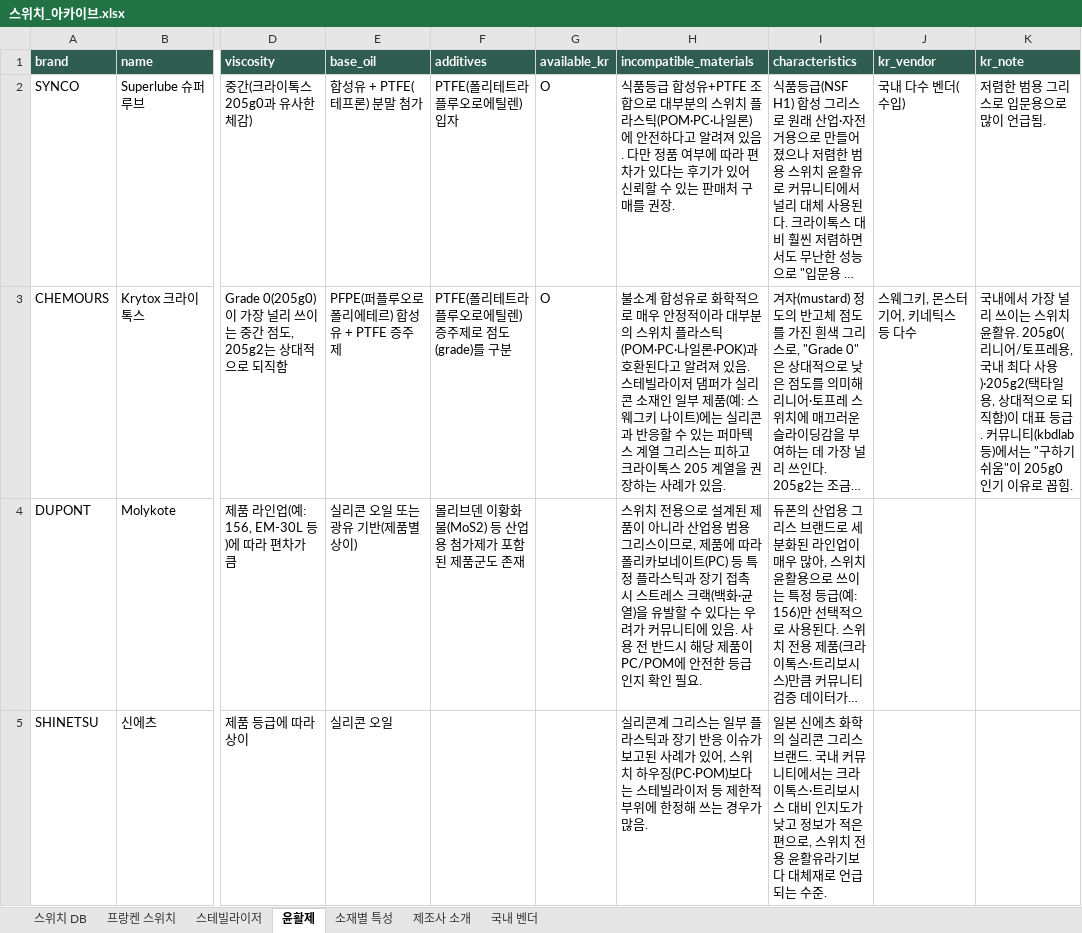
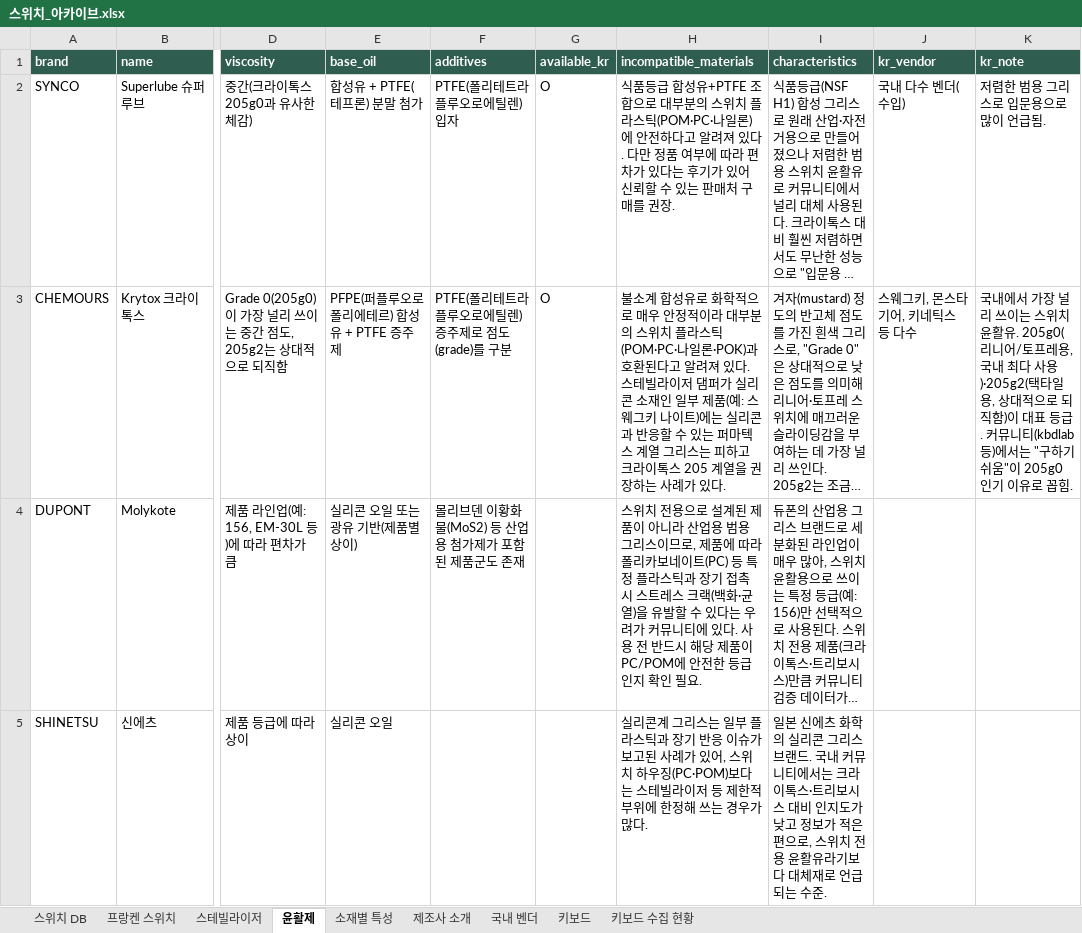
Before and after one commit to kkb-0912/CUSTOM_SWITCH_OSUSUME, an Excel workbook: 스위치_아카이브.xlsx, sheet 윤활제, drawn as a sheet; only a part is shown, gaps mark what is left out; long unchanged cells end in …; values as stored, in another font and other column widths than the file's, no borders; the diff covers the shown part only; the diff names each change by its address in the sheet, - before the commit and + after, or states it on an @@ line.

```diff
--- a/스위치_아카이브.xlsx (sheet 윤활제)
+++ b/스위치_아카이브.xlsx (sheet 윤활제)
+sheet tab: 키보드
+sheet tab: 키보드 수집 현황
-H2 (incompatible_materials): …려져 있음. 다만…
+H2 (incompatible_materials): …려져 있다. 다만…
-H3 (incompatible_materials): …려져 있음. 스테빌라이저 댐퍼가 실리콘 소재인 일부 제품(예: 스웨그키 나이트)에는 실리콘과 반응할 수 있는 퍼마텍스 계열 그리스는 피하고 크라이톡스 205 계열을 권장하는 사례가 있음.
+H3 (incompatible_materials): …려져 있다. 스테빌라이저 댐퍼가 실리콘 소재인 일부 제품(예: 스웨그키 나이트)에는 실리콘과 반응할 수 있는 퍼마텍스 계열 그리스는 피하고 크라이톡스 205 계열을 권장하는 사례가 있다.
-J3 (kr_vendor): 스웨그키, 몬스터기어, 키네틱스 등 다수
+J3 (kr_vendor): 스웨그키, 몬스타기어, 키네틱스 등 다수
-H4 (incompatible_materials): …티에 있음. 사용…
+H4 (incompatible_materials): …티에 있다. 사용…
-H5 (incompatible_materials): …우가 많음.
+H5 (incompatible_materials): …우가 많다.
```
Also changed, not shown: 3 edited cells elsewhere in this sheet, sheet 스위치 DB, sheet 제조사 소개, sheet 소재별 특성, sheet 국내 벤더, sheet 스테빌라이저, sheet 프랑켄 스위치, 6 other files.
